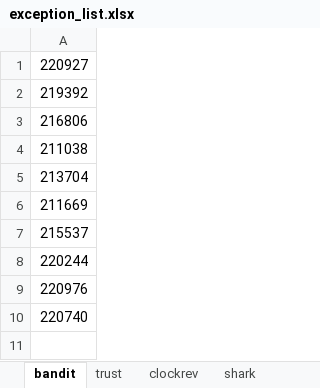
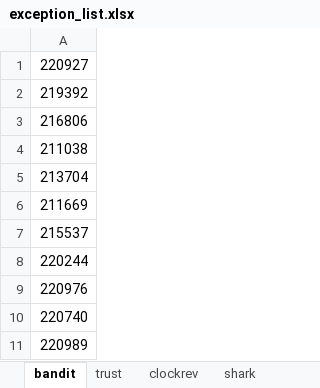
Before and after one commit to DecisionNeurosciencePsychopathology/preprocessing_automation, an Excel workbook: exception_list.xlsx, sheet bandit, drawn as a sheet; values as stored, in another font and other column widths than the file's, no borders; the diff names each change by its address in the sheet, - before the commit and + after, or states it on an @@ line.

```diff
--- a/exception_list.xlsx (sheet bandit)
+++ b/exception_list.xlsx (sheet bandit)
+row 11: 220989
```
Also changed, not shown: sheet shark, 5 other files.
